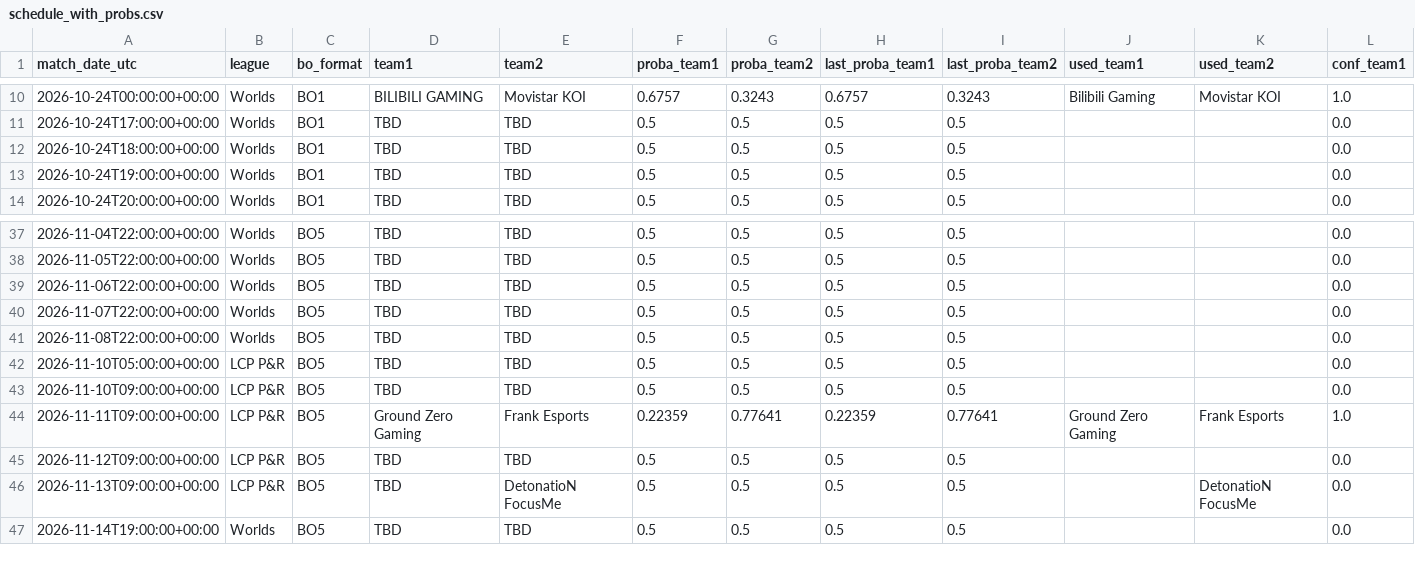
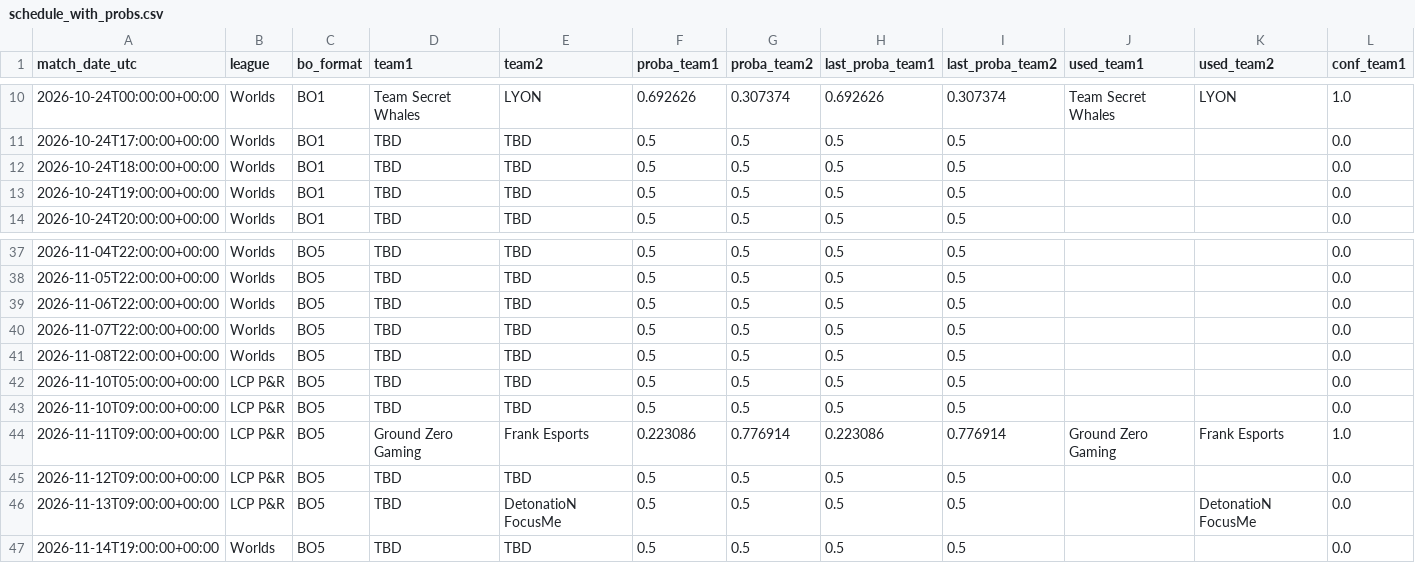
Before and after one commit to franc0510/streamlit-shine-sparkle, a CSV file: public/Documents/schedule_with_probs.csv, drawn as a sheet; only a part is shown, gaps mark what is left out; the diff covers the shown part only; the diff names each change by its address in the sheet, - before the commit and + after, or states it on an @@ line.

```diff
--- a/public/Documents/schedule_with_probs.csv
+++ b/public/Documents/schedule_with_probs.csv
-D10 (team1): BILIBILI GAMING
+D10 (team1): Team Secret Whales
-E10 (team2): Movistar KOI
+E10 (team2): LYON
-F10 (proba_team1): 0.6757
+F10 (proba_team1): 0.692626
-G10 (proba_team2): 0.3243
+G10 (proba_team2): 0.307374
-H10 (last_proba_team1): 0.6757
+H10 (last_proba_team1): 0.692626
-I10 (last_proba_team2): 0.3243
+I10 (last_proba_team2): 0.307374
-J10 (used_team1): Bilibili Gaming
+J10 (used_team1): Team Secret Whales
-K10 (used_team2): Movistar KOI
+K10 (used_team2): LYON
-F44 (proba_team1): 0.22359
+F44 (proba_team1): 0.223086
-G44 (proba_team2): 0.77641
+G44 (proba_team2): 0.776914
-H44 (last_proba_team1): 0.22359
+H44 (last_proba_team1): 0.223086
-I44 (last_proba_team2): 0.77641
+I44 (last_proba_team2): 0.776914
```
Also changed, not shown: 64 edited cells elsewhere in this file, 1 other file.
